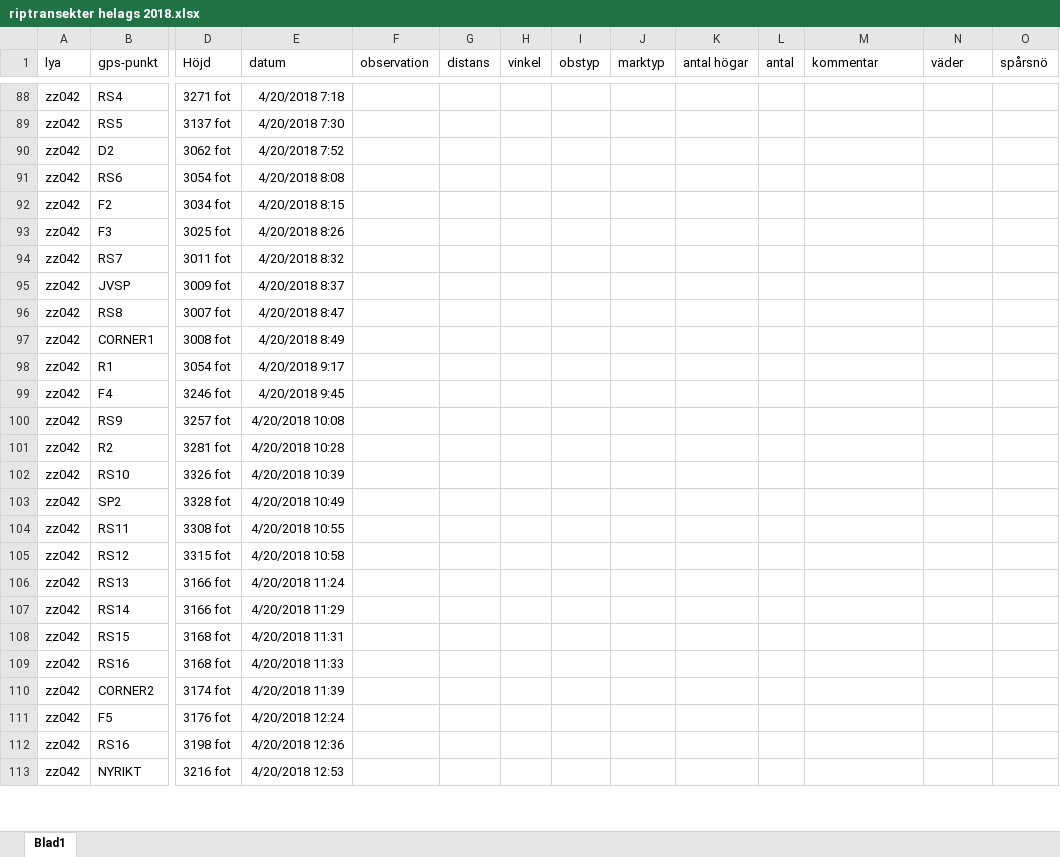
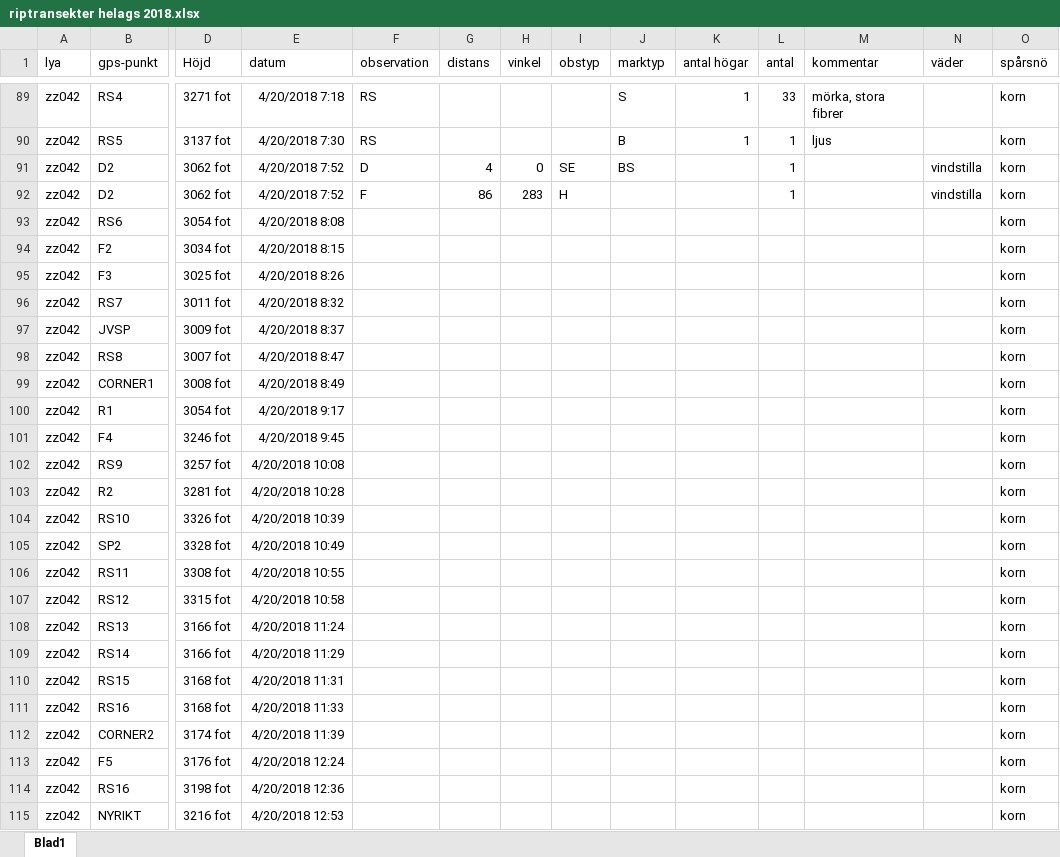
Before and after one commit to torhanssonfrank/Den-selection, an Excel workbook: Rawdata/riptransekter helags 2018.xlsx, sheet Blad1, drawn as a sheet; only a part is shown, gaps mark what is left out; values as stored, in another font and other column widths than the file's, no borders; addresses are those after the commit; rows hold the shown columns only; the diff covers the shown part only; the diff names each change by its address in the sheet, - before the commit and + after, or states it on an @@ line.

```diff
--- a/Rawdata/riptransekter helags 2018.xlsx (sheet Blad1)
+++ b/Rawdata/riptransekter helags 2018.xlsx (sheet Blad1)
-F89:F90 (observation): (empty)
+F89:F90 (observation): RS
-J89 (marktyp): (empty)
+J89 (marktyp): S
-K89:K90 (antal högar): (empty)
+K89:K90 (antal högar): 1
-L89 (antal): (empty)
+L89 (antal): 33
-M89 (kommentar): (empty)
+M89 (kommentar): mörka, stora fibrer
-O89:O90 (spårsnö): (empty)
+O89:O90 (spårsnö): korn
-J90 (marktyp): (empty)
+J90 (marktyp): B
-L90 (antal): (empty)
+L90 (antal): 1
-M90 (kommentar): (empty)
+M90 (kommentar): ljus
+row 91: zz042 | D2 | 3062 fot | 4/20/2018 7:52 | D | 4 | 0 | SE | BS |  | 1 |  | vindstilla | korn
-F92 (observation): (empty)
+F92 (observation): F
-G92 (distans): (empty)
+G92 (distans): 86
-H92 (vinkel): (empty)
+H92 (vinkel): 283
-I92 (obstyp): (empty)
+I92 (obstyp): H
-L92 (antal): (empty)
+L92 (antal): 1
-N92 (väder): (empty)
+N92 (väder): vindstilla
-O92:O115 (spårsnö): (empty)
+O92:O115 (spårsnö): korn
```
Also changed, not shown: 1 added row and 46 edited cells elsewhere in this sheet.
